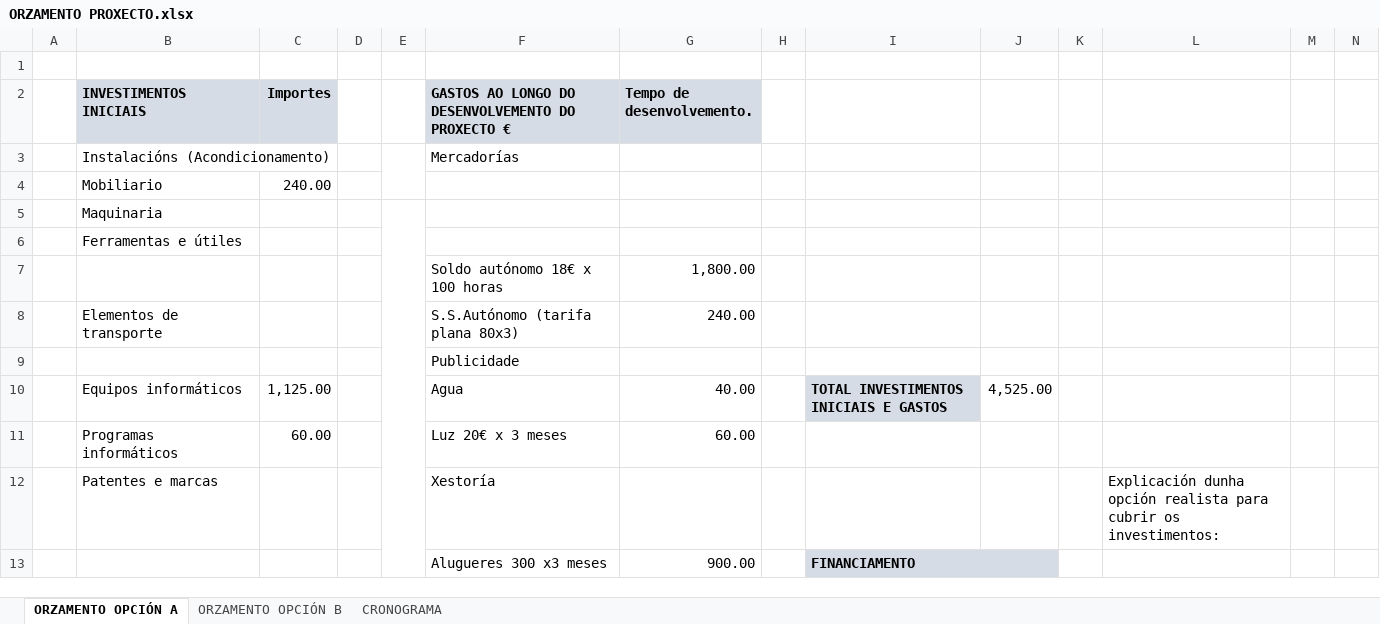
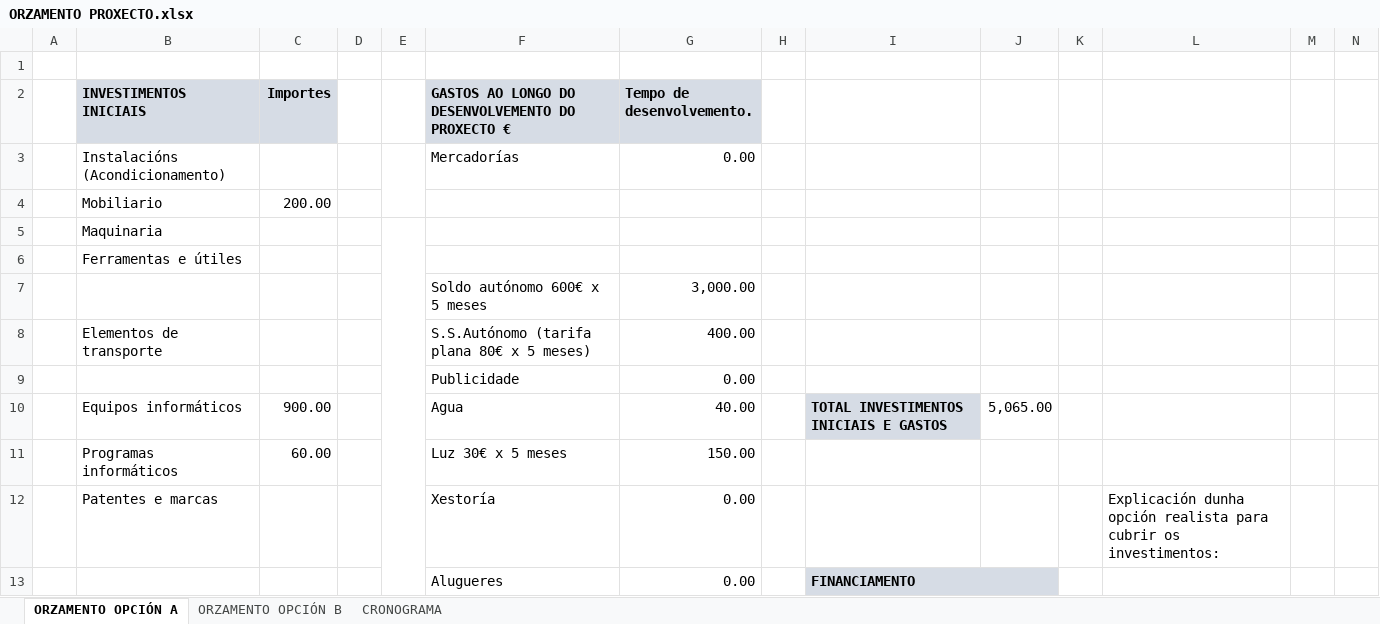
Before and after one commit to elenaquintela/medicapp, an Excel workbook: doc/templates/ORZAMENTO PROXECTO.xlsx, sheet ORZAMENTO OPCIÓN A, drawn as a sheet; only a part is shown; values as stored, in another font and other column widths than the file's, no borders; removed rows and columns are numbered as before the commit, all else as after; rows hold the shown columns only; the diff covers the shown part only; the diff names each change by its address in the sheet, - before the commit and + after, or states it on an @@ line.

Commit message:
analise, planificación e orzamento

```diff
--- a/doc/templates/ORZAMENTO PROXECTO.xlsx (sheet ORZAMENTO OPCIÓN A)
+++ b/doc/templates/ORZAMENTO PROXECTO.xlsx (sheet ORZAMENTO OPCIÓN A)
-G3 (Tempo de desenvolvemento.): (empty)
+G3 (Tempo de desenvolvemento.): 0.00
-C4 (Importes): 240.00
+C4 (Importes): 200.00
-row 7:  |  |  |  |  | Soldo autónomo 18€ x 100 horas | 1,800.00
+row 7:  |  |  |  |  | Soldo autónomo 600€ x 5 meses | 3,000.00
-F8: S.S.Autónomo (tarifa plana 80x3)
+F8: S.S.Autónomo (tarifa plana 80€ x 5 meses)
-G8 (Tempo de desenvolvemento.): 240.00
+G8 (Tempo de desenvolvemento.): 400.00
-G9 (Tempo de desenvolvemento.): (empty)
+G9 (Tempo de desenvolvemento.): 0.00
-C10 (Importes): 1,125.00
+C10 (Importes): 900.00
-J10: 4,525.00
+J10: 5,065.00
-F11: Luz 20€ x 3 meses
+F11: Luz 30€ x 5 meses
-G11 (Tempo de desenvolvemento.): 60.00
+G11 (Tempo de desenvolvemento.): 150.00
-G12 (Tempo de desenvolvemento.): (empty)
+G12 (Tempo de desenvolvemento.): 0.00
-row 13:  |  |  |  |  | Alugueres 300 x3 meses | 900.00 |  | FINANCIAMENTO
+row 13:  |  |  |  |  | Alugueres | 0.00 |  | FINANCIAMENTO
```
Also changed, not shown: 8 edited cells elsewhere in this sheet, sheet CRONOGRAMA, 3 other files.
